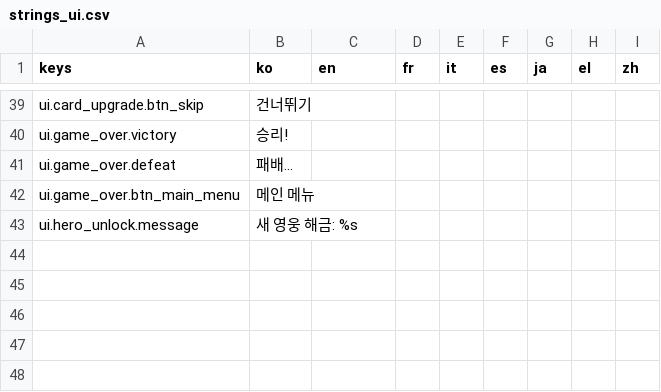
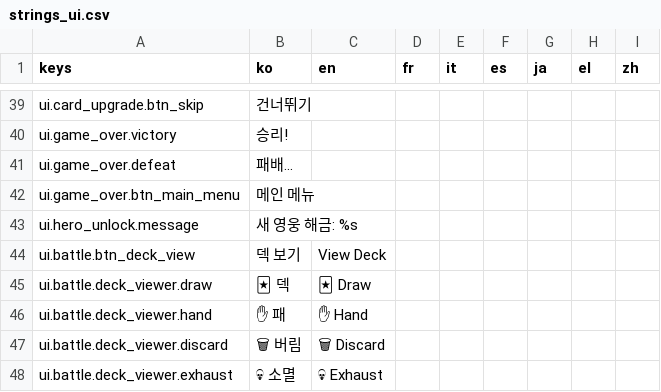
Before and after one commit to l980l/stsl, a CSV file: resources/translations/strings_ui.csv, drawn as a sheet; only a part is shown, gaps mark what is left out; the diff names each change by its address in the sheet, - before the commit and + after, or states it on an @@ line.

```diff
--- a/resources/translations/strings_ui.csv
+++ b/resources/translations/strings_ui.csv
+row 44: ui.battle.btn_deck_view | 덱 보기 | View Deck
+row 45: ui.battle.deck_viewer.draw | 🃏 덱 | 🃏 Draw
+row 46: ui.battle.deck_viewer.hand | ✋ 패 | ✋ Hand
+row 47: ui.battle.deck_viewer.discard | 🗑 버림 | 🗑 Discard
+row 48: ui.battle.deck_viewer.exhaust | 💀 소멸 | 💀 Exhaust
```
Also changed, not shown: 1 other file.
